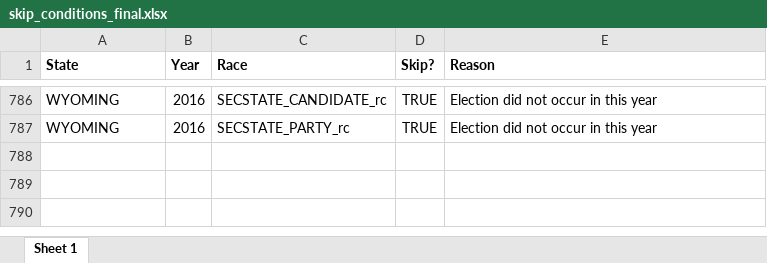
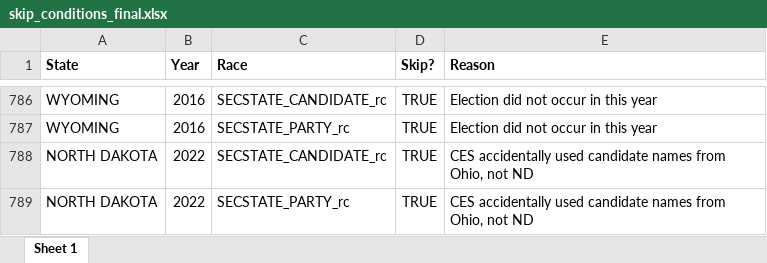
Before and after one commit to jdpru/CES-Accuracy-Analysis, an Excel workbook: data/misc/skip_conditions_final.xlsx, sheet Sheet 1, drawn as a sheet; only a part is shown, gaps mark what is left out; values as stored, in another font and other column widths than the file's, no borders; conditional formats not drawn; the diff names each change by its address in the sheet, - before the commit and + after, or states it on an @@ line.

```diff
--- a/data/misc/skip_conditions_final.xlsx (sheet Sheet 1)
+++ b/data/misc/skip_conditions_final.xlsx (sheet Sheet 1)
+row 788: NORTH DAKOTA | 2022 | SECSTATE_CANDIDATE_rc | TRUE | CES accidentally used candidate names from Ohio, not ND
+row 789: NORTH DAKOTA | 2022 | SECSTATE_PARTY_rc | TRUE | CES accidentally used candidate names from Ohio, not ND
```
Also changed, not shown: code/CODEBOOK.xlsm, data/Benchmarks/Election Returns/Senate_0622_clean_fixed.xlsx, 2 other files.
